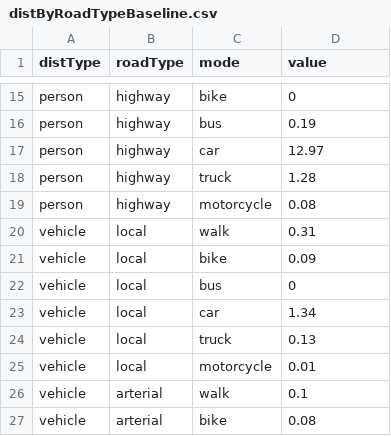
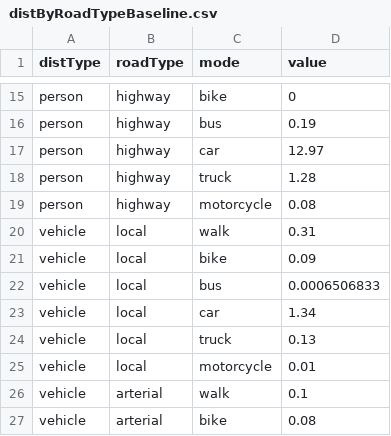
Before and after one commit to syounkin/ITHIM, a CSV file: inst/distByRoadTypeBaseline.csv, drawn as a sheet; only a part is shown, gaps mark what is left out.

```diff
--- a/inst/distByRoadTypeBaseline.csv
+++ b/inst/distByRoadTypeBaseline.csv
@@ -21,3 +21,3 @@ vehicle,local,walk,0.31
 vehicle,local,bike,0.09
-vehicle,local,bus,0
+vehicle,local,bus,0.0006506833
 vehicle,local,car,1.34
```
Also changed, not shown: inst/SiN.csv, inst/distByRoadTypeScenario.csv, 6 other files.
